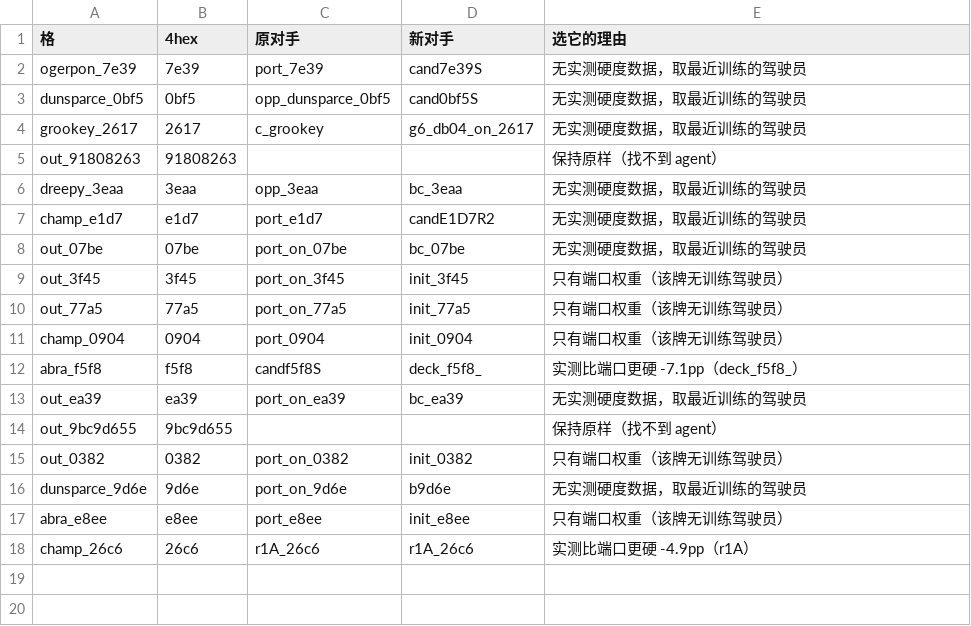
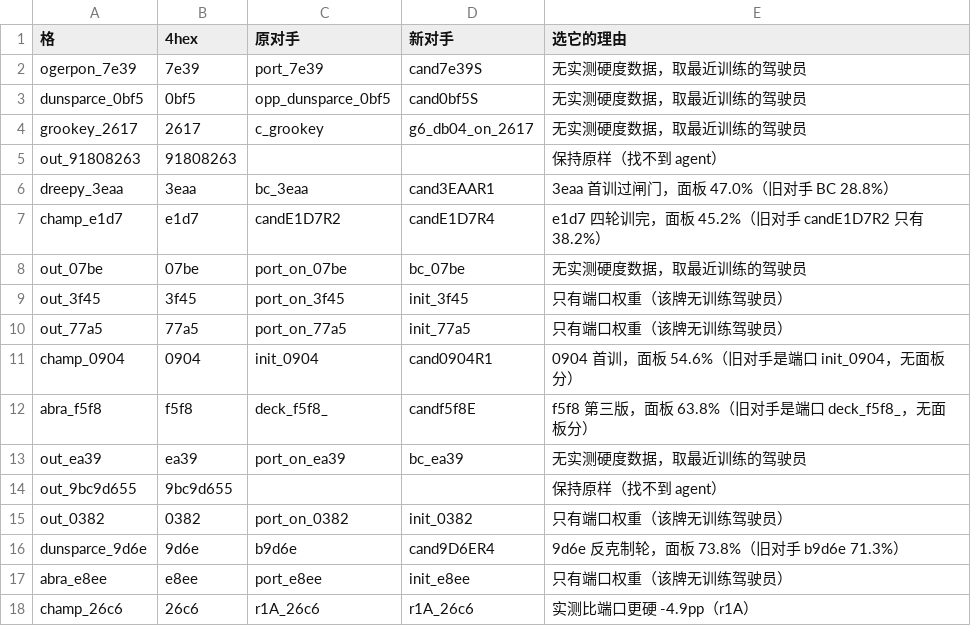
Before and after one commit to zhang1wen2hao3-a11y/kaggle_home, a CSV file: docs/对手强度审计.csv, drawn as a sheet.

```diff
--- a/docs/对手强度审计.csv
+++ b/docs/对手强度审计.csv
@@ -5,4 +5,4 @@ grookey_2617,2617,c_grookey,g6_db04_on_2617,无实测硬度数据，取最近训
 out_91808263,91808263,,,保持原样（找不到 agent）
-dreepy_3eaa,3eaa,opp_3eaa,bc_3eaa,无实测硬度数据，取最近训练的驾驶员
-champ_e1d7,e1d7,port_e1d7,candE1D7R2,无实测硬度数据，取最近训练的驾驶员
+dreepy_3eaa,3eaa,bc_3eaa,cand3EAAR1,3eaa 首训过闸门，面板 47.0%（旧对手 BC 28.8%）
+champ_e1d7,e1d7,candE1D7R2,candE1D7R4,e1d7 四轮训完，面板 45.2%（旧对手 candE1D7R2 只有 38.2%）
 out_07be,07be,port_on_07be,bc_07be,无实测硬度数据，取最近训练的驾驶员
@@ -10,4 +10,4 @@ out_3f45,3f45,port_on_3f45,init_3f45,只有端口权重（该牌无训练驾驶
 out_77a5,77a5,port_on_77a5,init_77a5,只有端口权重（该牌无训练驾驶员）
-champ_0904,0904,port_0904,init_0904,只有端口权重（该牌无训练驾驶员）
-abra_f5f8,f5f8,candf5f8S,deck_f5f8_,实测比端口更硬 -7.1pp（deck_f5f8_）
+champ_0904,0904,init_0904,cand0904R1,0904 首训，面板 54.6%（旧对手是端口 init_0904，无面板分）
+abra_f5f8,f5f8,deck_f5f8_,candf5f8E,f5f8 第三版，面板 63.8%（旧对手是端口 deck_f5f8_，无面板分）
 out_ea39,ea39,port_on_ea39,bc_ea39,无实测硬度数据，取最近训练的驾驶员
@@ -15,3 +15,3 @@ out_9bc9d655,9bc9d655,,,保持原样（找不到 agent）
 out_0382,0382,port_on_0382,init_0382,只有端口权重（该牌无训练驾驶员）
-dunsparce_9d6e,9d6e,port_on_9d6e,b9d6e,无实测硬度数据，取最近训练的驾驶员
+dunsparce_9d6e,9d6e,b9d6e,cand9D6ER4,9d6e 反克制轮，面板 73.8%（旧对手 b9d6e 71.3%）
 abra_e8ee,e8ee,port_e8ee,init_e8ee,只有端口权重（该牌无训练驾驶员）
```
Also changed, not shown: docs/the-pockmon-battle-choice-in-table.csv, docs/卡组天花板与投资分.csv, 3 other files.
